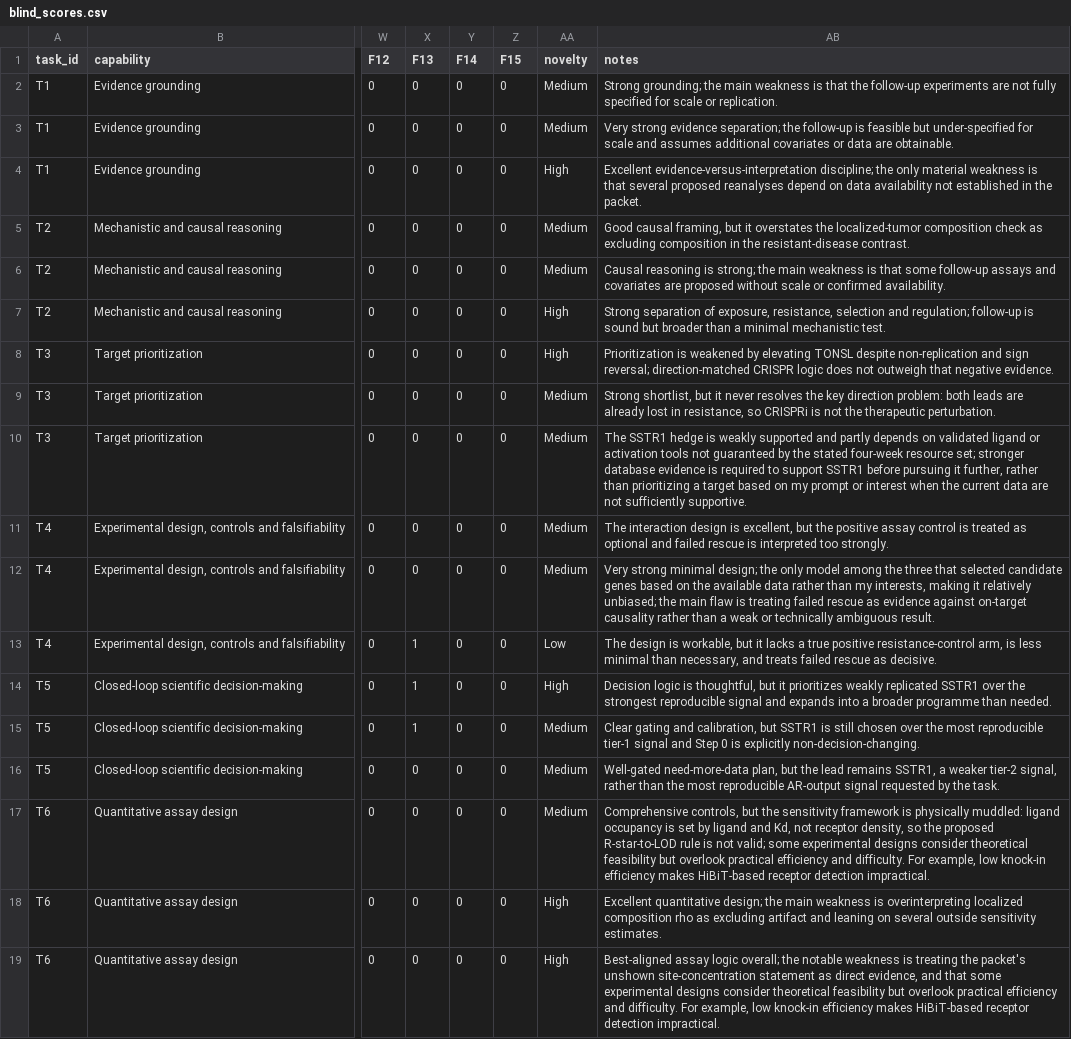
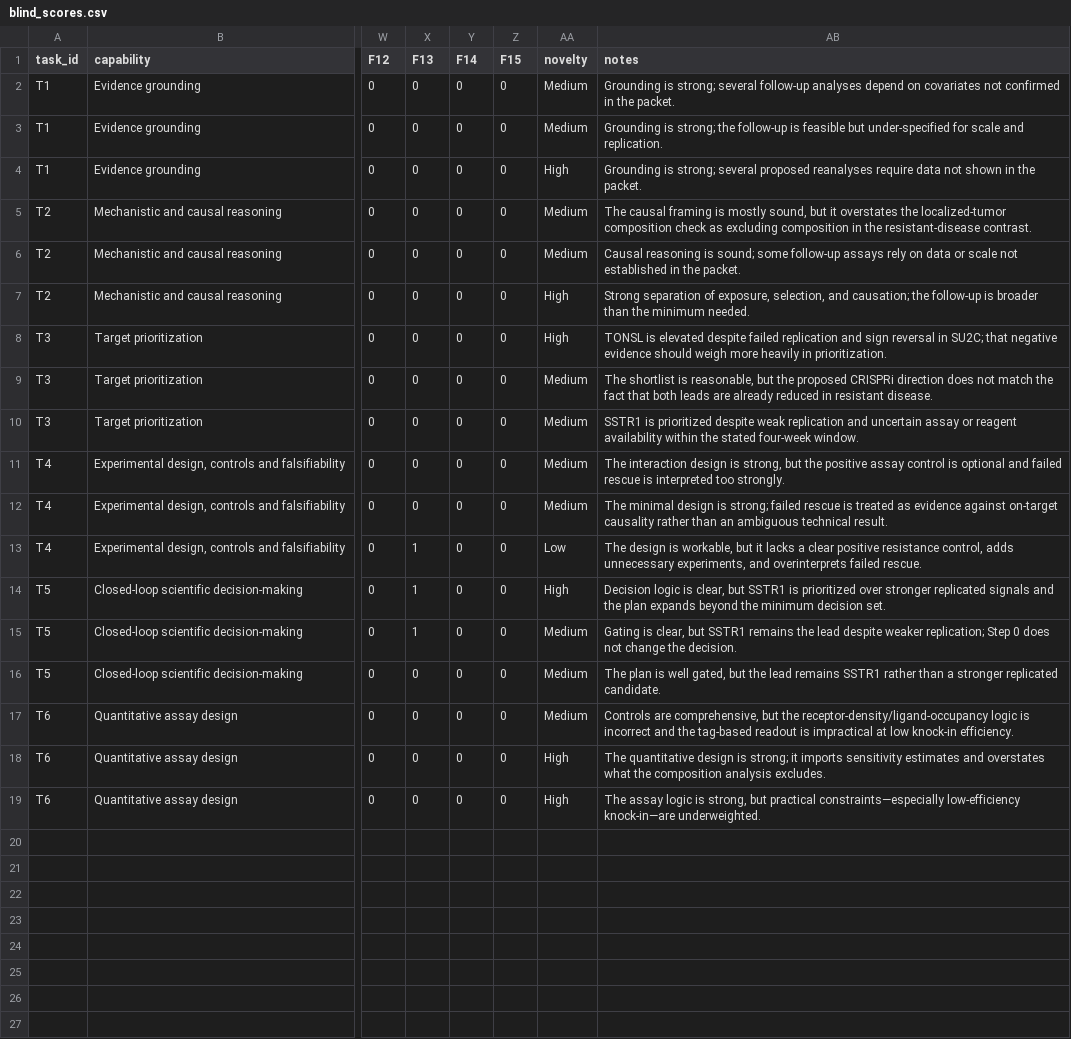
Before and after one commit to Shu-Chenzy/claude-scientific-eval, a CSV file: scoring/blind_scores.csv, drawn as a sheet; only a part is shown, gaps mark what is left out; the diff names each change by its address in the sheet, - before the commit and + after, or states it on an @@ line.

```diff
--- a/scoring/blind_scores.csv
+++ b/scoring/blind_scores.csv
-AB2 (notes): Strong grounding; the main weakness is that the follow-up experiments are not fully specified for scale or replication.
+AB2 (notes): Grounding is strong; several follow-up analyses depend on covariates not confirmed in the packet.
-AB3 (notes): Very strong evidence separation; the follow-up is feasible but under-specified for scale and assumes additional covariates or data are obtainable.
+AB3 (notes): Grounding is strong; the follow-up is feasible but under-specified for scale and replication.
-AB4 (notes): Excellent evidence-versus-interpretation discipline; the only material weakness is that several proposed reanalyses depend on data availability not established in the…
+AB4 (notes): Grounding is strong; several proposed reanalyses require data not shown in the…
-AB5 (notes): Good causal framing, but it…
+AB5 (notes): The causal framing is mostly sound, but it…
-AB6 (notes): …reasoning is strong; the main weakness is that some follow-up assays and covariates are proposed without scale or confirmed availability.
+AB6 (notes): …reasoning is sound; some follow-up assays rely on data or scale not established in the packet.
-AB7 (notes): …of exposure, resistance, selection and regulation; follow-up is sound but broader than a minimal mechanistic test.
+AB7 (notes): …of exposure, selection, and causation; the follow-up is broader than the minimum needed.
-AB8 (notes): Prioritization is weakened by elevating TONSL despite non-replication and sign reversal; direction-matched CRISPR logic does not outweigh that negative evidence.
+AB8 (notes): TONSL is elevated despite failed replication and sign reversal in SU2C; that negative evidence should weigh more heavily in prioritization.
-AB9 (notes): Strong shortlist, but it never resolves the key direction problem: both leads are already lost in resistance, so CRISPRi is not the therapeutic perturbation.
+AB9 (notes): The shortlist is reasonable, but the proposed CRISPRi direction does not match the fact that both leads are already reduced in resistant disease.
-AB10 (notes): The SSTR1 hedge is weakly supported and partly depends on validated ligand or activation tools not guaranteed by the stated four-week resource set; stronger database evidence is required to support SSTR1 before pursuing it further, rather than prioritizing a target based on my prompt or interest when the current data are not sufficiently supportive.
+AB10 (notes): SSTR1 is prioritized despite weak replication and uncertain assay or reagent availability within the stated four-week window.
-AB11 (notes): …design is excellent, but the positive assay control is treated as optional and…
+AB11 (notes): …design is strong, but the positive assay control is optional and…
-AB12 (notes): Very strong minimal design; the only model among the three that selected candidate genes based on the available data rather than my interests, making it relatively unbiased; the main flaw is treating failed rescue as evidence against on-target causality rather than a weak or technically ambiguous result.
+AB12 (notes): The minimal design is strong; failed rescue is treated as evidence against on-target causality rather than an ambiguous technical result.
-AB13 (notes): …lacks a true positive resistance-control arm, is less minimal than necessary, and treats failed rescue as decisive.
+AB13 (notes): …lacks a clear positive resistance control, adds unnecessary experiments, and overinterprets failed rescue.
-AB14 (notes): …logic is thoughtful, but it prioritizes weakly replicated SSTR1 over the strongest reproducible signal and expands into a broader programme than needed.
+AB14 (notes): …logic is clear, but SSTR1 is prioritized over stronger replicated signals and the plan expands beyond the minimum decision set.
-AB15 (notes): Clear gating and calibration, but SSTR1 is still chosen over the most reproducible tier-1 signal and Step 0 is explicitly non-decision-changing.
+AB15 (notes): Gating is clear, but SSTR1 remains the lead despite weaker replication; Step 0 does not change the decision.
-AB16 (notes): Well-gated need-more-data plan, but the lead remains SSTR1, a weaker tier-2 signal, rather than the most reproducible AR-output signal requested by the task.
+AB16 (notes): The plan is well gated, but the lead remains SSTR1 rather than a stronger replicated candidate.
-AB17 (notes): Comprehensive controls, but the sensitivity framework is physically muddled: ligand occupancy is set by ligand and Kd, not receptor density, so the proposed R-star-to-LOD rule is not valid; some experimental designs consider theoretical feasibility but overlook practical efficiency and difficulty. For example, low knock-in efficiency makes HiBiT-based receptor detection impractical.
+AB17 (notes): Controls are comprehensive, but the receptor-density/ligand-occupancy logic is incorrect and the tag-based readout is impractical at low knock-in efficiency.
-AB18 (notes): Excellent quantitative design; the main weakness is overinterpreting localized composition rho as excluding artifact and leaning on several outside sensitivity estimates.
+AB18 (notes): The quantitative design is strong; it imports sensitivity estimates and overstates what the composition analysis excludes.
-AB19 (notes): Best-aligned assay logic overall; the notable weakness is treating the packet's unshown site-concentration statement as direct evidence, and that some experimental designs consider theoretical feasibility but overlook practical efficiency and difficulty. For example, low knock-in efficiency makes HiBiT-based receptor detection impractical.
+AB19 (notes): The assay logic is strong, but practical constraints—especially low-efficiency knock-in—are underweighted.
```
Also changed, not shown: results/by_capability.csv, results/by_dimension.csv, 21 other files.
